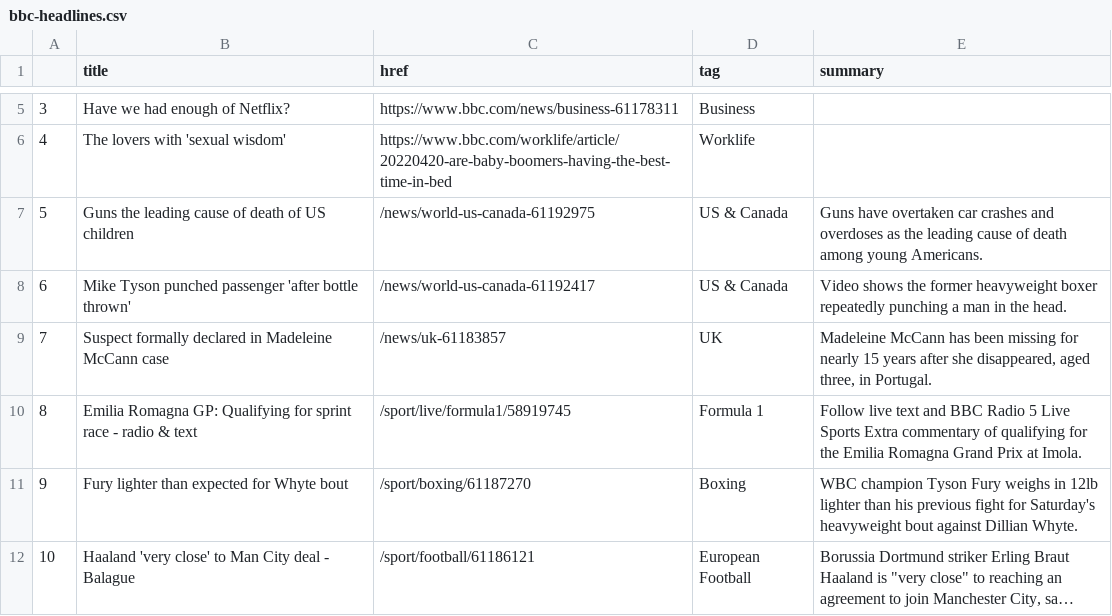
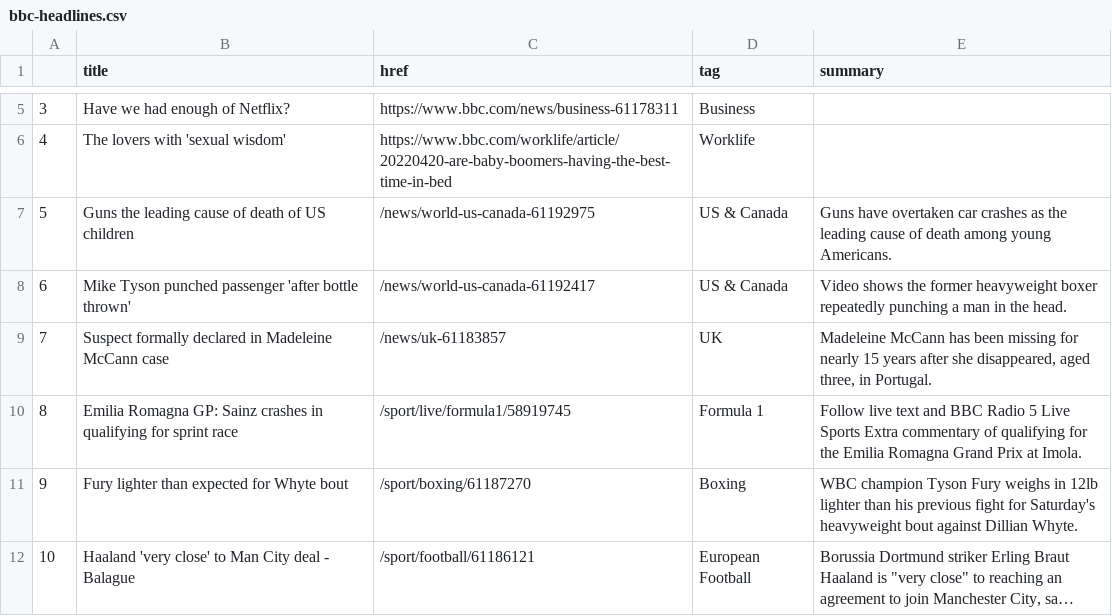
Before and after one commit to EMendy/Scraper_Info, a CSV file: bbc-headlines.csv, drawn as a sheet; only a part is shown, gaps mark what is left out; long unchanged cells end in ….

```diff
--- a/bbc-headlines.csv
+++ b/bbc-headlines.csv
@@ -6,6 +6,6 @@
 4,The lovers with 'sexual wisdom',https://www.bbc.com/worklife/article/20220420-are-baby-boomers-having-the-best-time-in-bed,Worklife,
-5,Guns the leading cause of death of US children,/news/world-us-canada-61192975,US & Canada,Guns have overtaken car crashes and overdoses as the leading cause of death among young Americans.
+5,Guns the leading cause of death of US children,/news/world-us-canada-61192975,US & Canada,Guns have overtaken car crashes as the leading cause of death among young Americans.
 6,Mike Tyson punched passenger 'after bottle thrown',/news/world-us-canada-61192417,US & Canada,Video shows the former heavyweight boxer repeatedly punching a man in the head.
 7,Suspect formally declared in Madeleine McCann case,/news/uk-61183857,UK,"Madeleine McCann has been missing for nearly 15 years after she disappeared, aged three, in Portugal."
-8,Emilia Romagna GP: Qualifying for sprint race - radio & text,/sport/live/formula1/58919745,Formula 1,Follow live text and BBC Radio 5 Live Sports Extra commentary of qualifying for the Emilia Romagna Grand Prix at Imola.
+8,Emilia Romagna GP: Sainz crashes in qualifying for sprint race,/sport/live/formula1/58919745,Formula 1,Follow live text and BBC Radio 5 Live Sports Extra commentary of qualifying for the Emilia Romagna Grand Prix at Imola.
 9,Fury lighter than expected for Whyte bout,/sport/boxing/61187270,Boxing,WBC champion Tyson Fury weighs in 12lb lighter than his previous fight for Saturday's heavyweight bout against Dillian Whyte.
```
